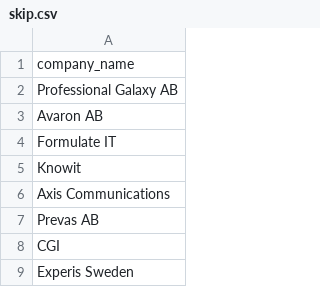
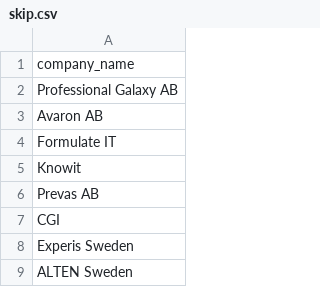
Before and after one commit to AxelGard/linkedin-jobs-scrapping, a CSV file: skip.csv, drawn as a sheet; only a part is shown; the shorter side is filled out with more unchanged rows; the diff names each change by its address in the sheet, - before the commit and + after, or states it on an @@ line.

```diff
--- a/skip.csv
+++ b/skip.csv
-row 6: Axis Communications
```
Also changed, not shown: 1 other file.
